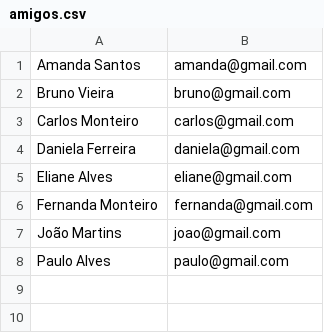
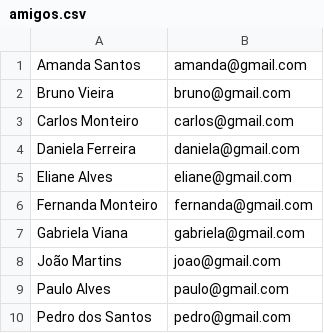
Before and after one commit to PauloAlves8039/academia-dotnet-desafio-amigo-secreto, a CSV file: AmigoSecreto/Academia.DotNet.AmigoSecreto/Arquivos/amigos.csv, drawn as a sheet.

Commit message:
Aplicando melhorias na geração dos arquivos

```diff
--- a/AmigoSecreto/Academia.DotNet.AmigoSecreto/Arquivos/amigos.csv
+++ b/AmigoSecreto/Academia.DotNet.AmigoSecreto/Arquivos/amigos.csv
@@ -6,3 +6,5 @@ Eliane Alves;eliane@gmail.com
 Fernanda Monteiro;fernanda@gmail.com
+Gabriela Viana;gabriela@gmail.com
 João Martins;joao@gmail.com
 Paulo Alves;paulo@gmail.com
+Pedro dos Santos;pedro@gmail.com
```
Also changed, not shown: 3 other files.
